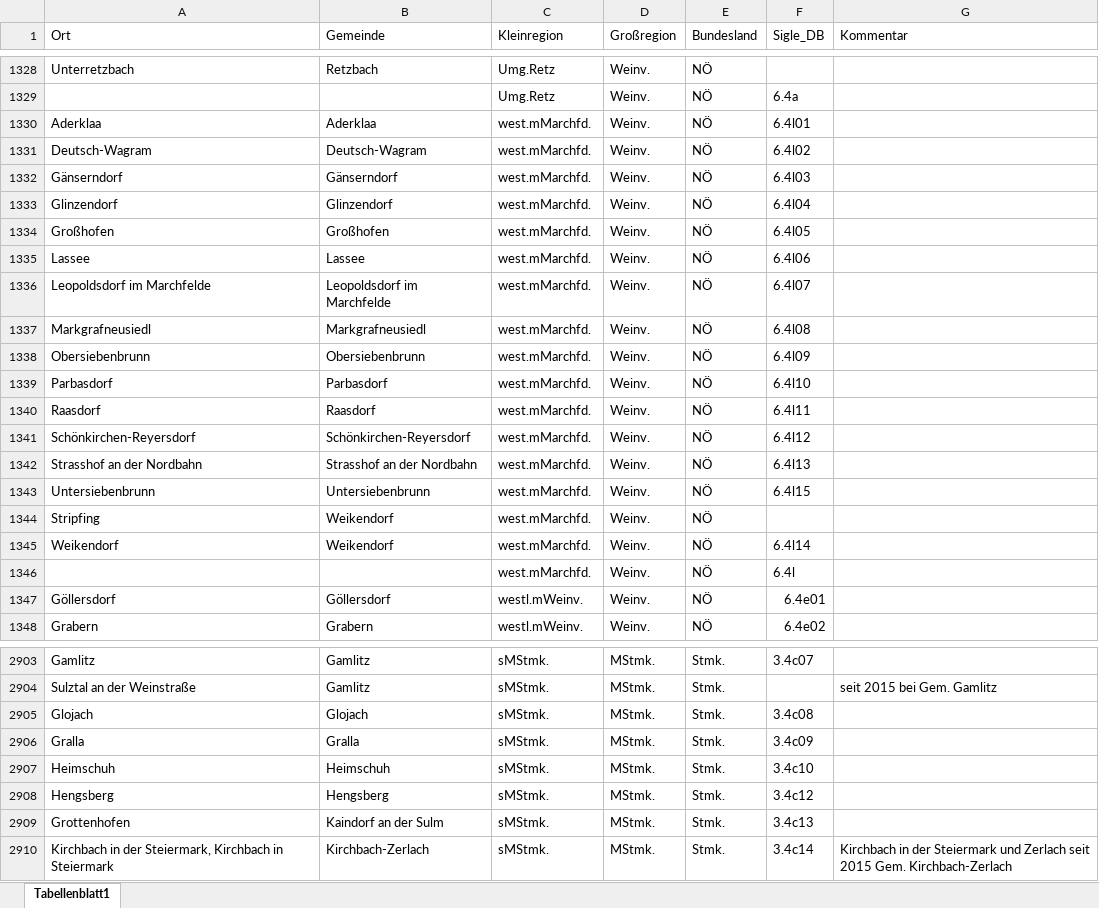
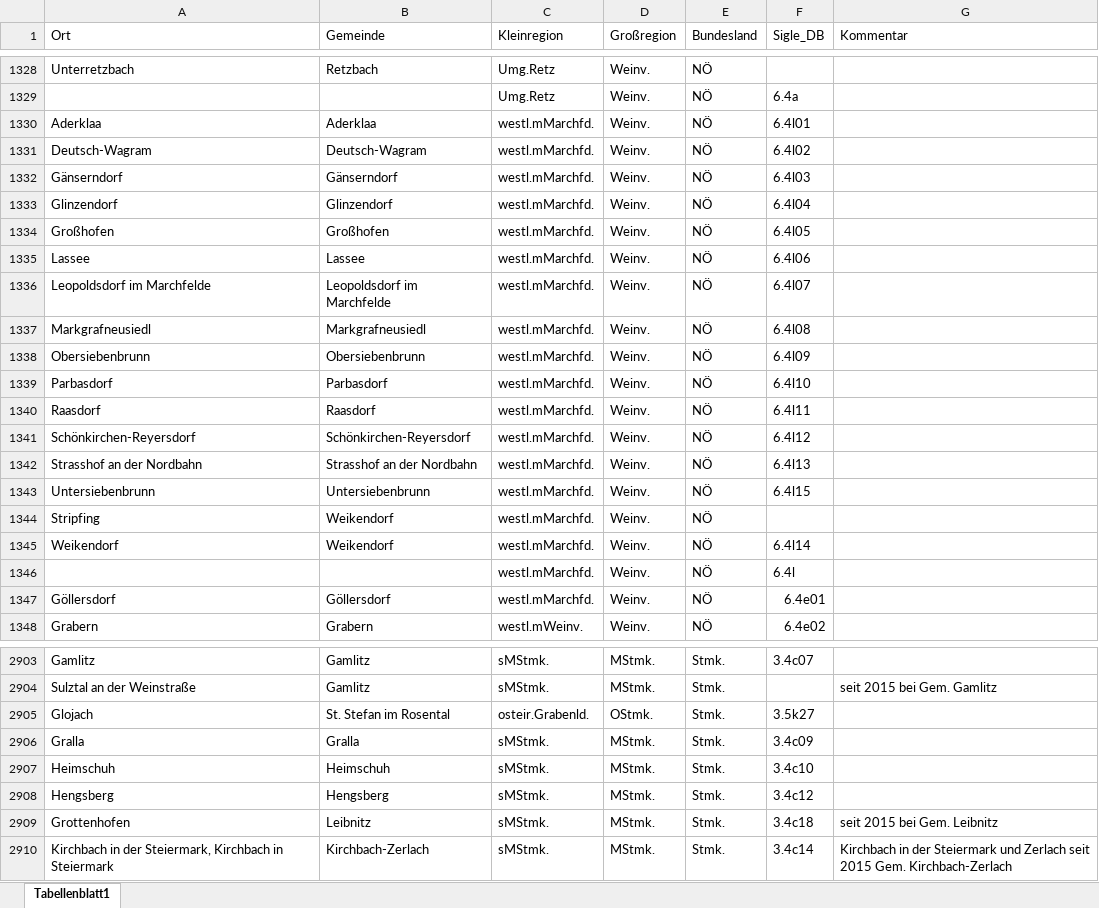
Before and after one commit to acdh-oeaw/wboe-redaktionstool, an Excel workbook: static/Ortsdatenbank_Orte-Gemeinden-Kleinregionen-Großregionen-Bundesländer_nur+Ö+STir.xlsx, sheet Tabellenblatt1, drawn as a sheet; only a part is shown, gaps mark what is left out; values as stored, in another font and other column widths than the file's, no cell formats; table styles not drawn; the diff covers the shown part only; the diff names each change by its address in the sheet, - before the commit and + after, or states it on an @@ line.

```diff
--- a/static/Ortsdatenbank_Orte-Gemeinden-Kleinregionen-Großregionen-Bundesländer_nur+Ö+STir.xlsx (sheet Tabellenblatt1)
+++ b/static/Ortsdatenbank_Orte-Gemeinden-Kleinregionen-Großregionen-Bundesländer_nur+Ö+STir.xlsx (sheet Tabellenblatt1)
-C1330:C1346 (Kleinregion): west.mMarchfd.
+C1330:C1346 (Kleinregion): westl.mMarchfd.
-C1347 (Kleinregion): westl.mWeinv.
+C1347 (Kleinregion): westl.mMarchfd.
-B2905 (Gemeinde): Glojach
+B2905 (Gemeinde): St. Stefan im Rosental
-C2905 (Kleinregion): sMStmk.
+C2905 (Kleinregion): osteir.Grabenld.
-D2905 (Großregion): MStmk.
+D2905 (Großregion): OStmk.
-F2905 (Sigle_DB): 3.4c08
+F2905 (Sigle_DB): 3.5k27
-B2909 (Gemeinde): Kaindorf an der Sulm
+B2909 (Gemeinde): Leibnitz
-F2909 (Sigle_DB): 3.4c13
+F2909 (Sigle_DB): 3.4c18
-G2909 (Kommentar): (empty)
+G2909 (Kommentar): seit 2015 bei Gem. Leibnitz
```
Also changed, not shown: 19 edited cells elsewhere in this sheet, cell formats, static/Literaturliste_Belegsätze_und_Sekundärliteratur_WBÖ_gesamt.xlsx.
